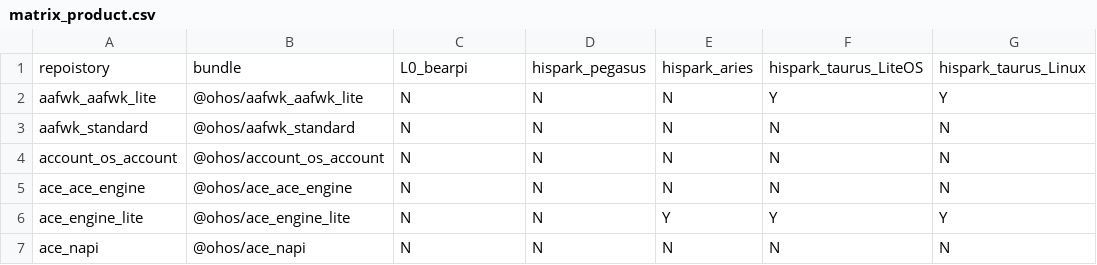
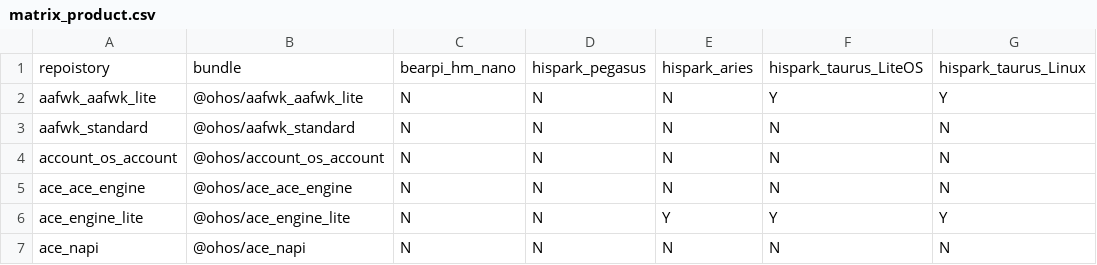
Before and after one commit to openharmony/manifest, a CSV file: matrix_product.csv, drawn as a sheet; only a part is shown; the diff names each change by its address in the sheet, - before the commit and + after, or states it on an @@ line.

Commit message:
bearpi组件名更新

```diff
--- a/matrix_product.csv
+++ b/matrix_product.csv
-C1: L0_bearpi
+C1: bearpi_hm_nano
```
